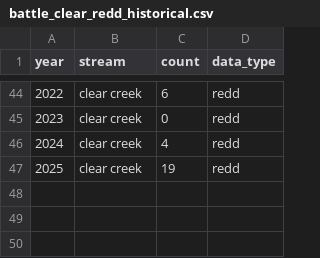
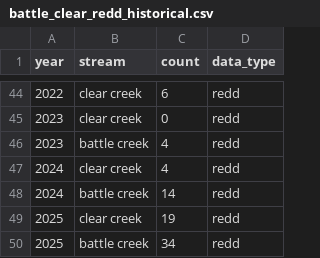
Before and after one commit to SRJPE/SRJPEdata, a CSV file: data-raw/helper-tables/battle_clear_redd_historical.csv, drawn as a sheet; only a part is shown, gaps mark what is left out.

Commit message:
added 2023-2025 battle redds

```diff
--- a/data-raw/helper-tables/battle_clear_redd_historical.csv
+++ b/data-raw/helper-tables/battle_clear_redd_historical.csv
@@ -45,3 +45,6 @@ year,stream,count,data_type
 2023,clear creek,0,redd
+2023,battle creek,4,redd
 2024,clear creek,4,redd
+2024,battle creek,14,redd
 2025,clear creek,19,redd
+2025,battle creek,34,redd
```
